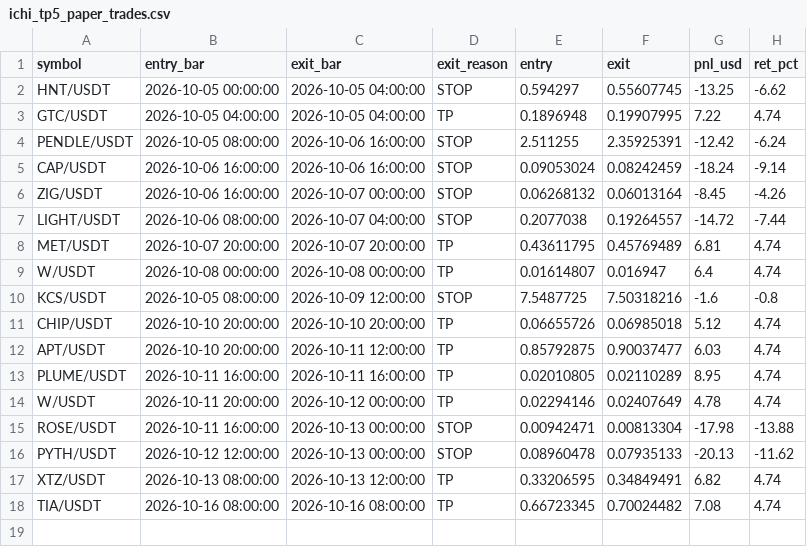
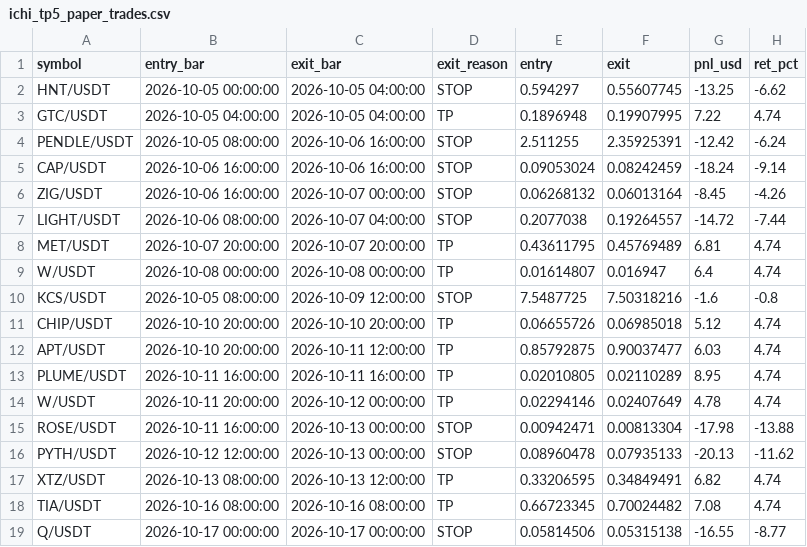
Before and after one commit to Asifali549/Asif-Ali, a CSV file: ichi_tp5_paper_trades.csv, drawn as a sheet; the diff names each change by its address in the sheet, - before the commit and + after, or states it on an @@ line.

```diff
--- a/ichi_tp5_paper_trades.csv
+++ b/ichi_tp5_paper_trades.csv
+row 19: Q/USDT | 2026-10-17 00:00:00 | 2026-10-17 00:00:00 | STOP | 0.05814506 | 0.05315138 | -16.55 | -8.77
```
Also changed, not shown: 1 other file.
